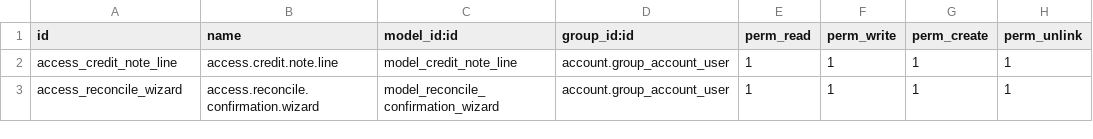
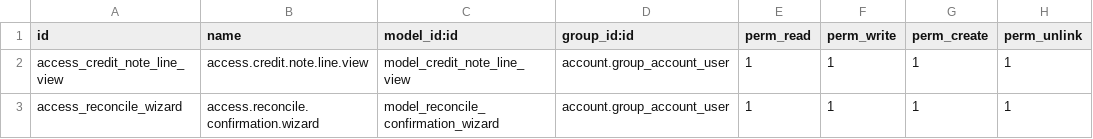
Before and after one commit to DavidM1207/Desarrollo_San_Miguel, a CSV file: sm_pos_credit_note_detail/security/ir.model.access.csv, drawn as a sheet.

```diff
--- a/sm_pos_credit_note_detail/security/ir.model.access.csv
+++ b/sm_pos_credit_note_detail/security/ir.model.access.csv
@@ -1,3 +1,3 @@
 id,name,model_id:id,group_id:id,perm_read,perm_write,perm_create,perm_unlink
-access_credit_note_line,access.credit.note.line,model_credit_note_line,account.group_account_user,1,1,1,1
+access_credit_note_line_view,access.credit.note.line.view,model_credit_note_line_view,account.group_account_user,1,1,1,1
 access_reconcile_wizard,access.reconcile.confirmation.wizard,model_reconcile_confirmation_wizard,account.group_account_user,1,1,1,1
```
Also changed, not shown: 4 other files.
